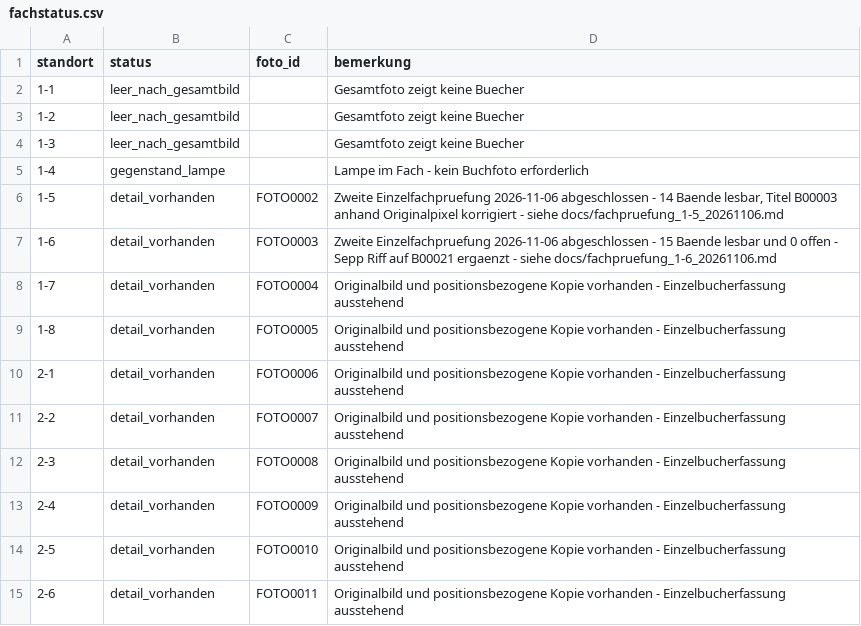
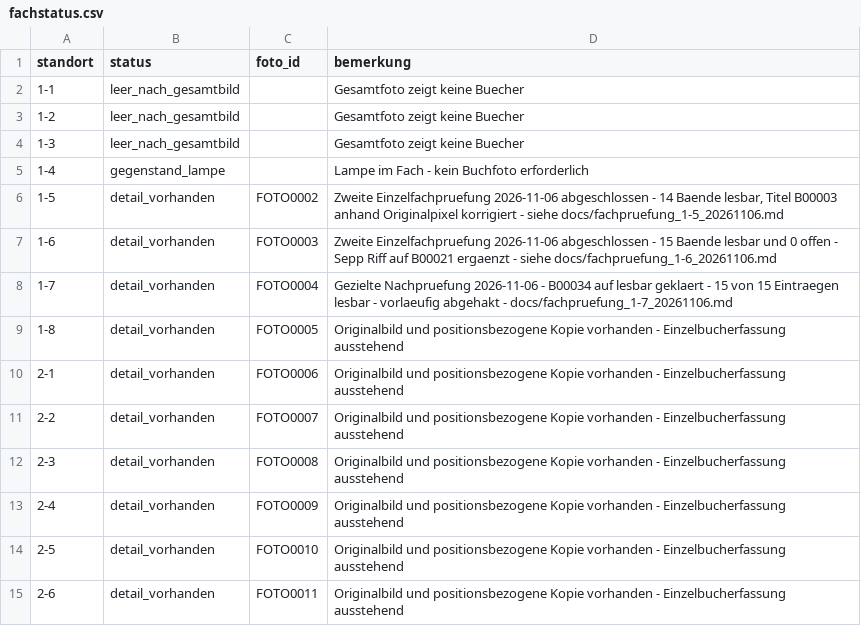
Before and after one commit to oooLITTLEooo/buecherregal, a CSV file: daten/fachstatus.csv, drawn as a sheet; only a part is shown.

Commit message:
Provisional completion of shelf 1-7 after resolving B00034

```diff
--- a/daten/fachstatus.csv
+++ b/daten/fachstatus.csv
@@ -7,3 +7,3 @@ standort;status;foto_id;bemerkung
 1-6;detail_vorhanden;FOTO0003;Zweite Einzelfachpruefung 2026-11-06 abgeschlossen - 15 Baende lesbar und 0 offen - Sepp Riff auf B00021 ergaenzt - siehe docs/fachpruefung_1-6_20261106.md
-1-7;detail_vorhanden;FOTO0004;Originalbild und positionsbezogene Kopie vorhanden - Einzelbucherfassung ausstehend
+1-7;detail_vorhanden;FOTO0004;Gezielte Nachpruefung 2026-11-06 - B00034 auf lesbar geklaert - 15 von 15 Eintraegen lesbar - vorlaeufig abgehakt - docs/fachpruefung_1-7_20261106.md
 1-8;detail_vorhanden;FOTO0005;Originalbild und positionsbezogene Kopie vorhanden - Einzelbucherfassung ausstehend
```
